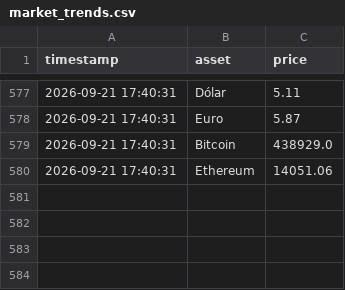
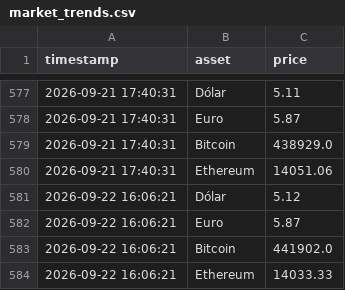
Before and after one commit to renanqsr/market-intel-pipeline, a CSV file: data/market_trends.csv, drawn as a sheet; only a part is shown, gaps mark what is left out; the diff names each change by its address in the sheet, - before the commit and + after, or states it on an @@ line.

Commit message:
chore(data): market trends updated 2026-09-22 16:06

```diff
--- a/data/market_trends.csv
+++ b/data/market_trends.csv
+row 581: 2026-09-22 16:06:21 | Dólar | 5.12
+row 582: 2026-09-22 16:06:21 | Euro | 5.87
+row 583: 2026-09-22 16:06:21 | Bitcoin | 441902.0
+row 584: 2026-09-22 16:06:21 | Ethereum | 14033.33
```
